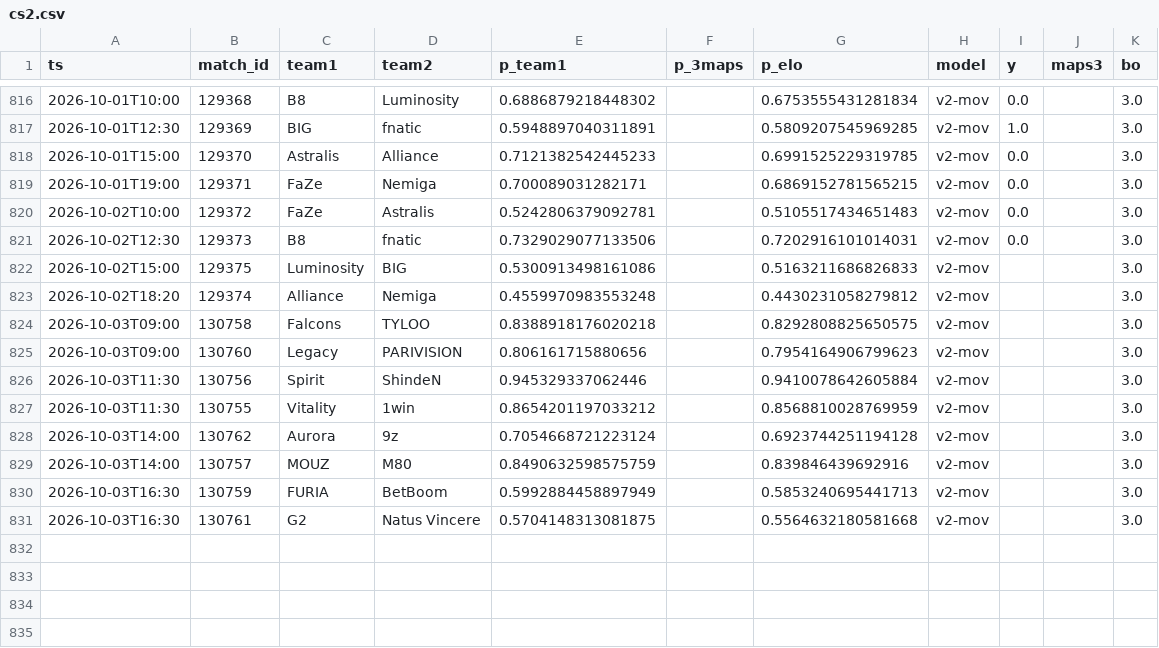
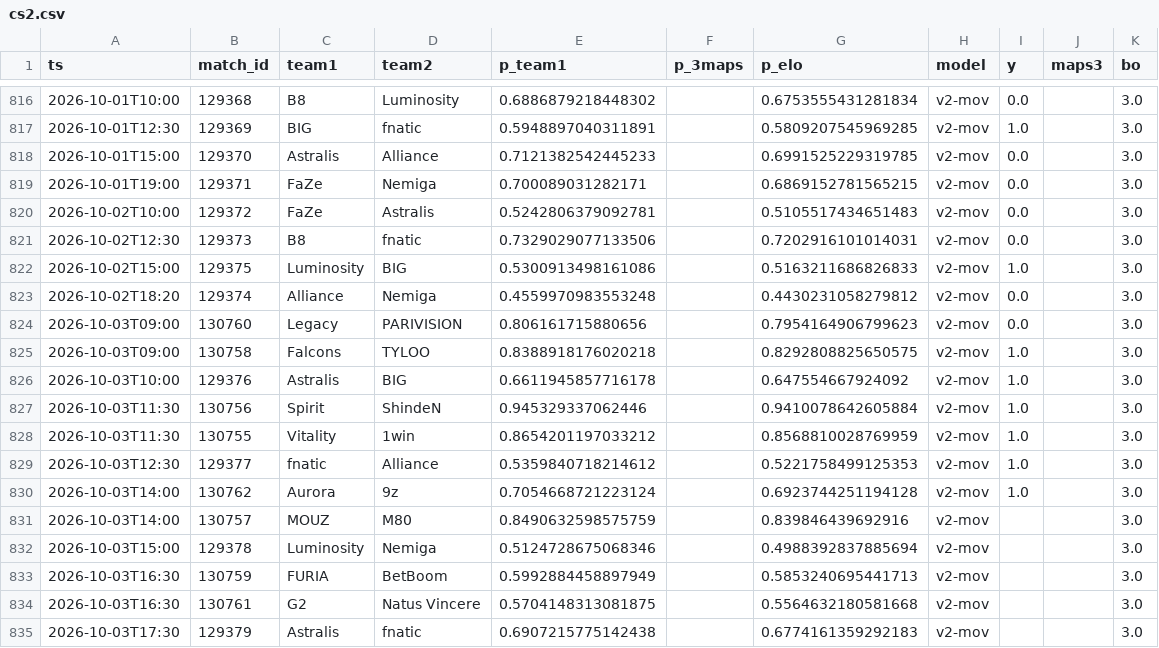
Before and after one commit to azcal/forecasting-lab, a CSV file: data/cs2.csv, drawn as a sheet; only a part is shown, gaps mark what is left out.

```diff
--- a/data/cs2.csv
+++ b/data/cs2.csv
@@ -821,11 +821,15 @@ ts,match_id,team1,team2,p_team1,p_3maps,p_elo,model,y,maps3,bo
 2026-10-02T12:30,129373,B8,fnatic,0.7329029077133506,,0.7202916101014031,v2-mov,0.0,,3.0
-2026-10-02T15:00,129375,Luminosity,BIG,0.5300913498161086,,0.5163211686826833,v2-mov,,,3.0
-2026-10-02T18:20,129374,Alliance,Nemiga,0.4559970983553248,,0.4430231058279812,v2-mov,,,3.0
-2026-10-03T09:00,130758,Falcons,TYLOO,0.8388918176020218,,0.8292808825650575,v2-mov,,,3.0
-2026-10-03T09:00,130760,Legacy,PARIVISION,0.806161715880656,,0.7954164906799623,v2-mov,,,3.0
-2026-10-03T11:30,130756,Spirit,ShindeN,0.945329337062446,,0.9410078642605884,v2-mov,,,3.0
-2026-10-03T11:30,130755,Vitality,1win,0.8654201197033212,,0.8568810028769959,v2-mov,,,3.0
-2026-10-03T14:00,130762,Aurora,9z,0.7054668721223124,,0.6923744251194128,v2-mov,,,3.0
+2026-10-02T15:00,129375,Luminosity,BIG,0.5300913498161086,,0.5163211686826833,v2-mov,1.0,,3.0
+2026-10-02T18:20,129374,Alliance,Nemiga,0.4559970983553248,,0.4430231058279812,v2-mov,0.0,,3.0
+2026-10-03T09:00,130760,Legacy,PARIVISION,0.806161715880656,,0.7954164906799623,v2-mov,0.0,,3.0
+2026-10-03T09:00,130758,Falcons,TYLOO,0.8388918176020218,,0.8292808825650575,v2-mov,1.0,,3.0
+2026-10-03T10:00,129376,Astralis,BIG,0.6611945857716178,,0.647554667924092,v2-mov,1.0,,3.0
+2026-10-03T11:30,130756,Spirit,ShindeN,0.945329337062446,,0.9410078642605884,v2-mov,1.0,,3.0
+2026-10-03T11:30,130755,Vitality,1win,0.8654201197033212,,0.8568810028769959,v2-mov,1.0,,3.0
+2026-10-03T12:30,129377,fnatic,Alliance,0.5359840718214612,,0.5221758499125353,v2-mov,1.0,,3.0
+2026-10-03T14:00,130762,Aurora,9z,0.7054668721223124,,0.6923744251194128,v2-mov,1.0,,3.0
 2026-10-03T14:00,130757,MOUZ,M80,0.8490632598575759,,0.839846439692916,v2-mov,,,3.0
+2026-10-03T15:00,129378,Luminosity,Nemiga,0.5124728675068346,,0.4988392837885694,v2-mov,,,3.0
 2026-10-03T16:30,130759,FURIA,BetBoom,0.5992884458897949,,0.5853240695441713,v2-mov,,,3.0
 2026-10-03T16:30,130761,G2,Natus Vincere,0.5704148313081875,,0.5564632180581668,v2-mov,,,3.0
+2026-10-03T17:30,129379,Astralis,fnatic,0.6907215775142438,,0.6774161359292183,v2-mov,,,3.0
```
Also changed, not shown: data/mma.csv, data/ncaaf.csv, 4 other files.
